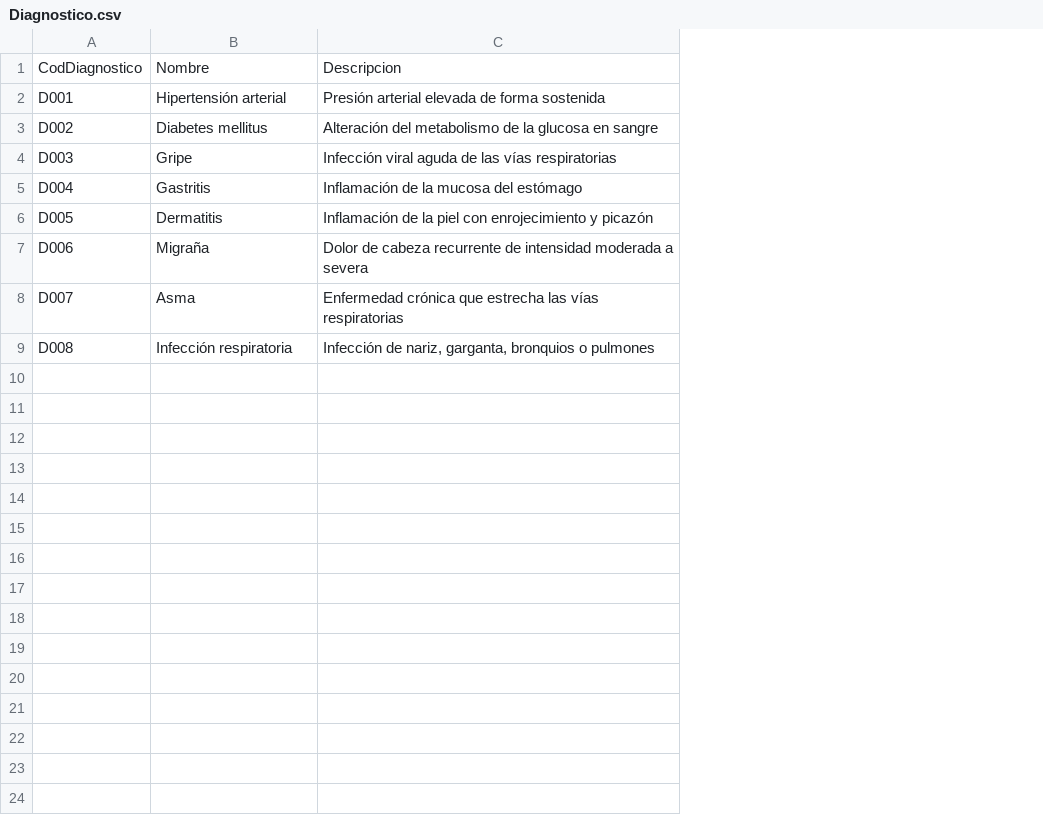
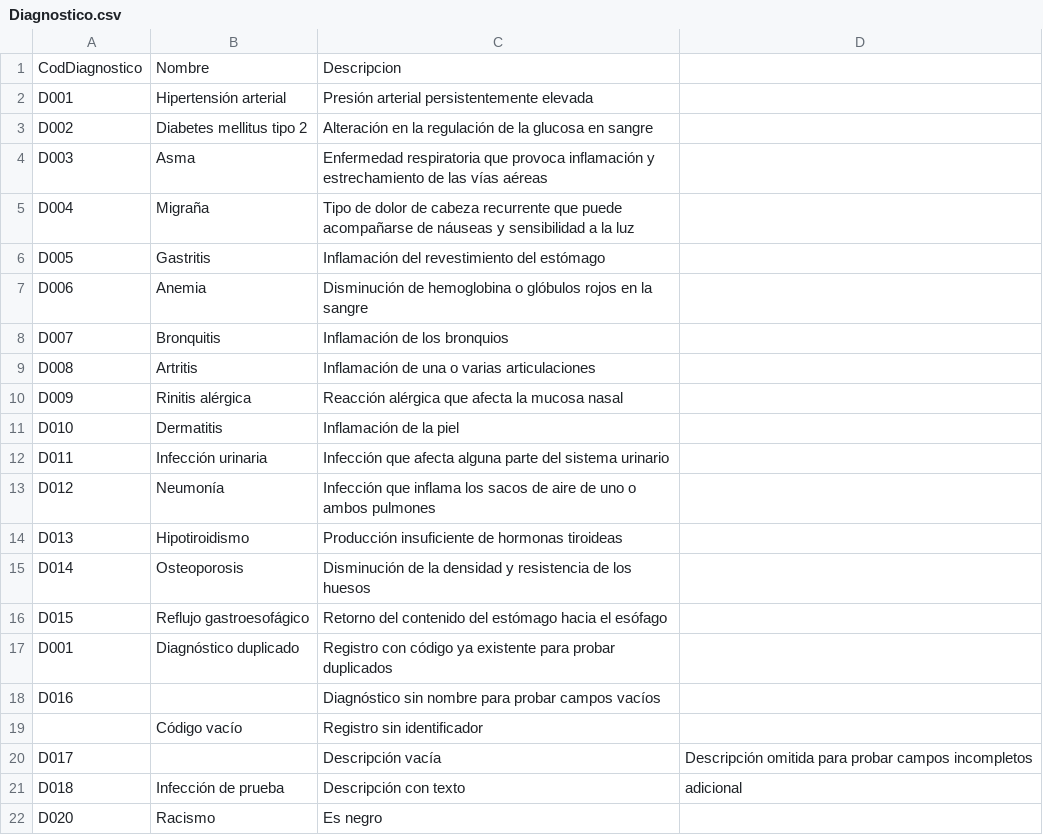
Before and after one commit to Alexd5311/Proyecto-2-estructuras, a CSV file: Proyecto_AA/Diagnostico.csv, drawn as a sheet; removed rows and columns are numbered as before the commit, all else as after; the diff names each change by its address in the sheet, - before the commit and + after, or states it on an @@ line.

```diff
--- a/Proyecto_AA/Diagnostico.csv
+++ b/Proyecto_AA/Diagnostico.csv
-column C, rows 1-9: Descripcion | Presión arterial elevada de forma sostenida | Alteración del metabolismo de la glucosa en sangre | Infección viral aguda de las vías respiratorias | Inflamación de la mucosa del estómago | Inflamación de la piel con enrojecimiento y picazón | Dolor de cabeza recurrente de intensidad moderada a severa | Enfermedad crónica que estrecha las vías respiratorias | Infección de nariz, garganta, bronquios o pulmones
+column C, rows 1-9: Descripcion | Presión arterial persistentemente elevada | Alteración en la regulación de la glucosa en sangre | Enfermedad respiratoria que provoca inflamación y estrechamiento de las vías aéreas | Tipo de dolor de cabeza recurrente que puede acompañarse de náuseas y sensibilidad a la luz | Inflamación del revestimiento del estómago | Disminución de hemoglobina o glóbulos rojos en la sangre | Inflamación de los bronquios | Inflamación de una o varias articulaciones
+column D, empty
-B3: Diabetes mellitus
+B3: Diabetes mellitus tipo 2
-B4: Gripe
+B4: Asma
-B5: Gastritis
+B5: Migraña
-B6: Dermatitis
+B6: Gastritis
-B7: Migraña
+B7: Anemia
-B8: Asma
+B8: Bronquitis
-B9: Infección respiratoria
+B9: Artritis
+row 10: D009 | Rinitis alérgica | Reacción alérgica que afecta la mucosa nasal
+row 11: D010 | Dermatitis | Inflamación de la piel
+row 12: D011 | Infección urinaria | Infección que afecta alguna parte del sistema urinario
+row 13: D012 | Neumonía | Infección que inflama los sacos de aire de uno o ambos pulmones
+row 14: D013 | Hipotiroidismo | Producción insuficiente de hormonas tiroideas
+row 15: D014 | Osteoporosis | Disminución de la densidad y resistencia de los huesos
+row 16: D015 | Reflujo gastroesofágico | Retorno del contenido del estómago hacia el esófago
+row 17: D001 | Diagnóstico duplicado | Registro con código ya existente para probar duplicados
+row 18: D016 |  | Diagnóstico sin nombre para probar campos vacíos
+row 19:  | Código vacío | Registro sin identificador
+row 20: D017 |  | Descripción vacía | Descripción omitida para probar campos incompletos
+row 21: D018 | Infección de prueba | Descripción con texto | adicional
+row 22: D020 | Racismo | Es negro
```
Also changed, not shown: Proyecto_AA/Citas.csv, Proyecto_AA/Hospitalizaciones.csv, 9 other files.
